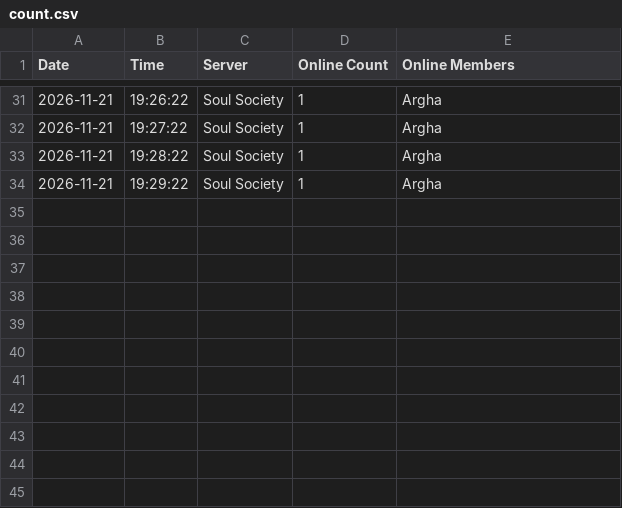
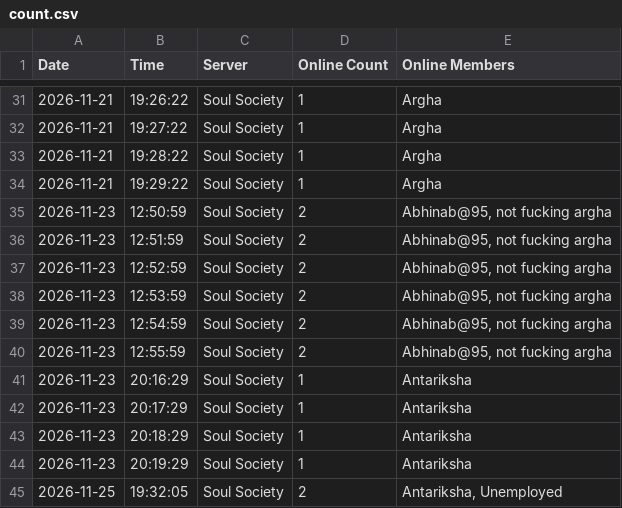
Before and after one commit to RayAntariksha/DasRayBot, a CSV file: assets/count.csv, drawn as a sheet; only a part is shown, gaps mark what is left out; the diff names each change by its address in the sheet, - before the commit and + after, or states it on an @@ line.

```diff
--- a/assets/count.csv
+++ b/assets/count.csv
+row 35: 2026-11-23 | 12:50:59 | Soul Society | 2 | Abhinab@95, not fucking argha
+row 36: 2026-11-23 | 12:51:59 | Soul Society | 2 | Abhinab@95, not fucking argha
+row 37: 2026-11-23 | 12:52:59 | Soul Society | 2 | Abhinab@95, not fucking argha
+row 38: 2026-11-23 | 12:53:59 | Soul Society | 2 | Abhinab@95, not fucking argha
+row 39: 2026-11-23 | 12:54:59 | Soul Society | 2 | Abhinab@95, not fucking argha
+row 40: 2026-11-23 | 12:55:59 | Soul Society | 2 | Abhinab@95, not fucking argha
+row 41: 2026-11-23 | 20:16:29 | Soul Society | 1 | Antariksha
+row 42: 2026-11-23 | 20:17:29 | Soul Society | 1 | Antariksha
+row 43: 2026-11-23 | 20:18:29 | Soul Society | 1 | Antariksha
+row 44: 2026-11-23 | 20:19:29 | Soul Society | 1 | Antariksha
+row 45: 2026-11-25 | 19:32:05 | Soul Society | 2 | Antariksha, Unemployed
```
Also changed, not shown: 1 other file.
